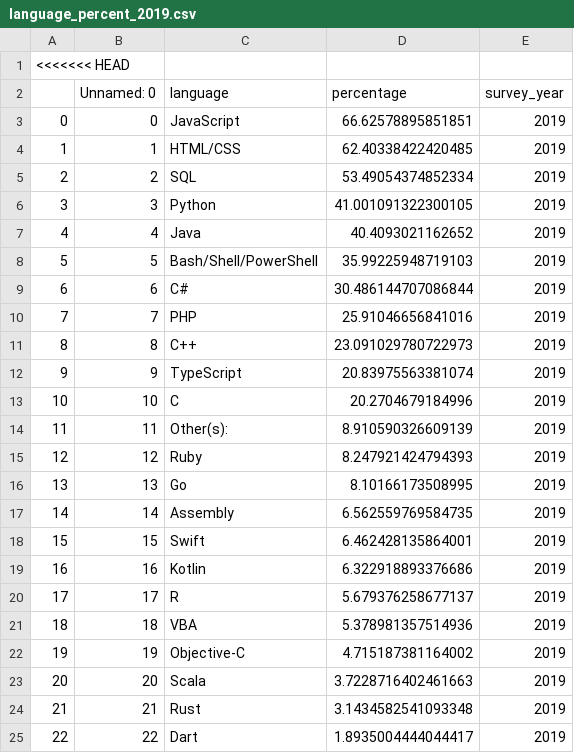
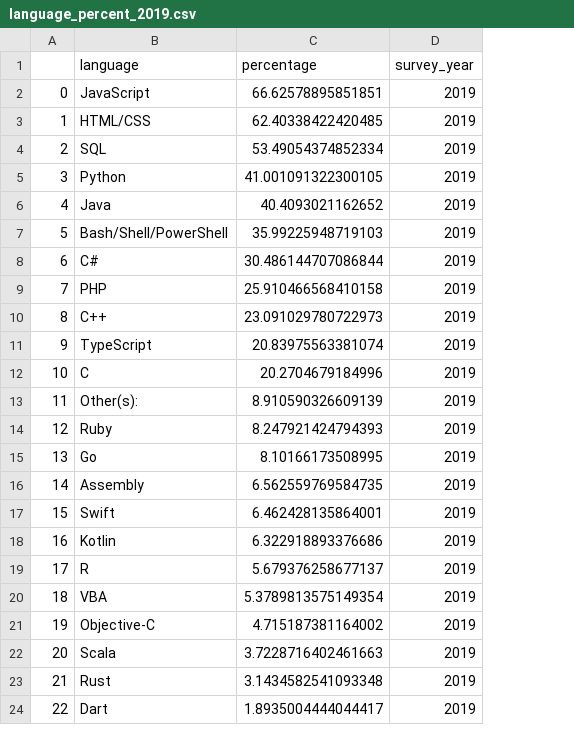
Before and after one commit to nblaul/project-2, a CSV file: clean_data/language_percent_2019.csv, drawn as a sheet; only a part is shown; removed rows and columns are numbered as before the commit, all else as after; the diff covers the shown part only; the diff names each change by its address in the sheet, - before the commit and + after, or states it on an @@ line.

```diff
--- a/clean_data/language_percent_2019.csv
+++ b/clean_data/language_percent_2019.csv
-column B (Unnamed: 0), rows 3-25: 0 | 1 | 2 | 3 | 4 | 5 | 6 | 7 | 8 | 9 | 10 | 11 | 12 | 13 | 14 | 15 | 16 | 17 | 18 | 19 | 20 | 21 | 22
-row 1: <<<<<<< HEAD
-C9 (percentage): 25.91046656841016
+C9 (percentage): 25.910466568410158
-C20 (percentage): 5.378981357514936
+C20 (percentage): 5.3789813575149354
```
Also changed, not shown: 31 removed rows and 1 edited cell elsewhere in this file, clean_data/2018_avg_salary_by_language.csv, clean_data/2021_avg_salary_by_language.csv, 7 other files.
